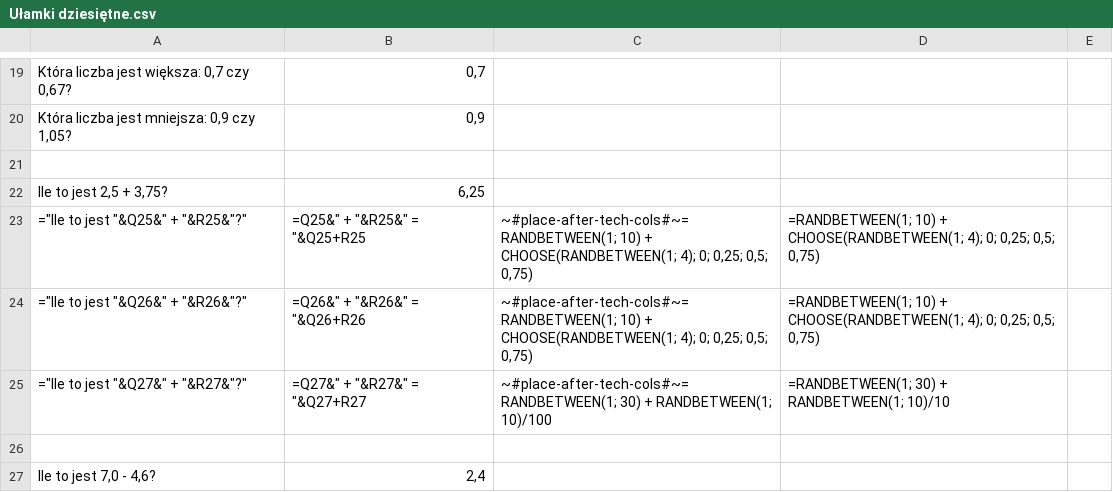
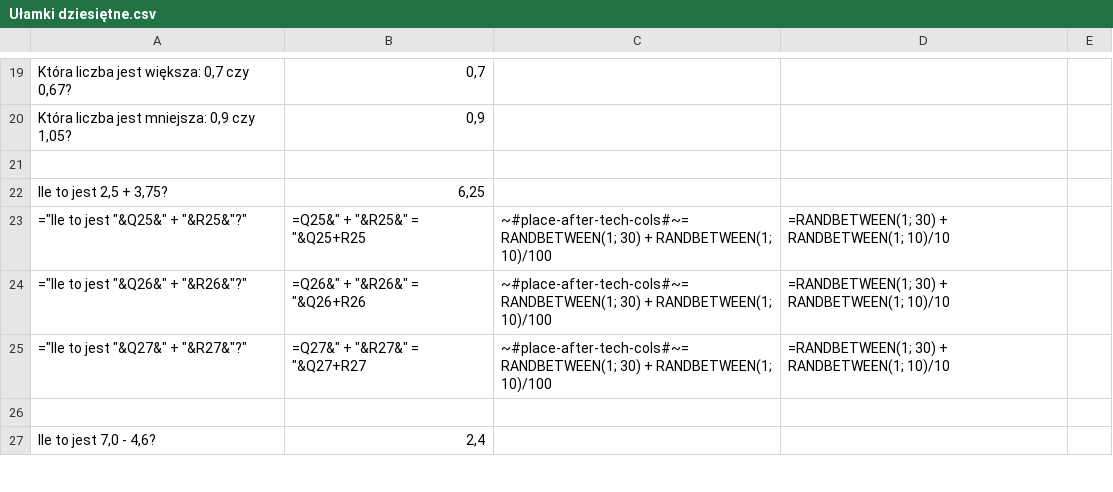
Before and after one commit to AntLightCode/spreadsheetmemo-library, a CSV file: Polish Elementary School (Polska Szkoła Podstawowa)/Matematyka/Ułamki dziesiętne.csv, drawn as a sheet; only a part is shown, gaps mark what is left out; the diff names each change by its address in the sheet, - before the commit and + after, or states it on an @@ line.

```diff
--- a/Polish Elementary School (Polska Szkoła Podstawowa)/Matematyka/Ułamki dziesiętne.csv
+++ b/Polish Elementary School (Polska Szkoła Podstawowa)/Matematyka/Ułamki dziesiętne.csv
-C23:C24: ~#place-after-tech-cols#~=RANDBETWEEN(1; 10) + CHOOSE(RANDBETWEEN(1; 4); 0; 0,25; 0,5; 0,75)
+C23:C24: ~#place-after-tech-cols#~=RANDBETWEEN(1; 30) + RANDBETWEEN(1; 10)/100
-D23:D24: =RANDBETWEEN(1; 10) + CHOOSE(RANDBETWEEN(1; 4); 0; 0,25; 0,5; 0,75)
+D23:D24: =RANDBETWEEN(1; 30) + RANDBETWEEN(1; 10)/10
```
Also changed, not shown: Math/Decimal fractions.csv.
